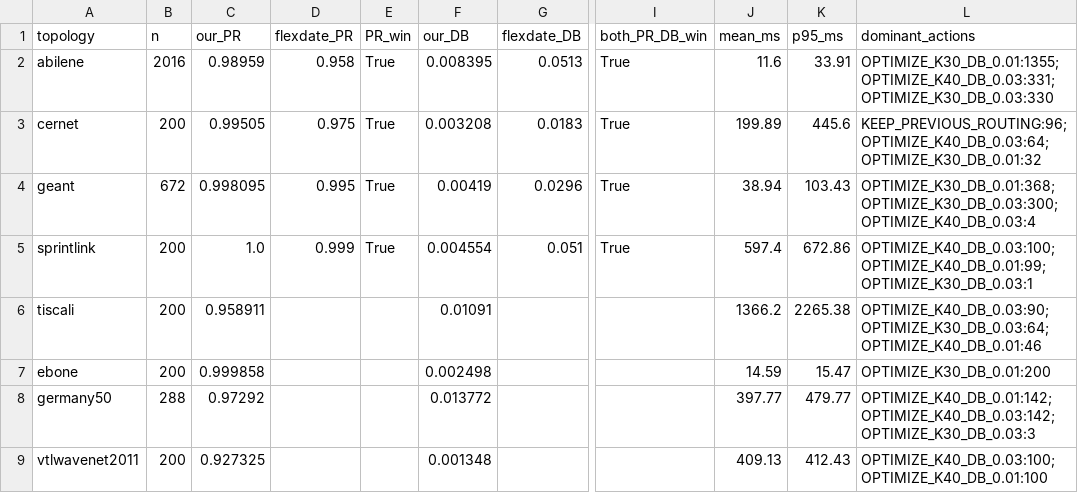
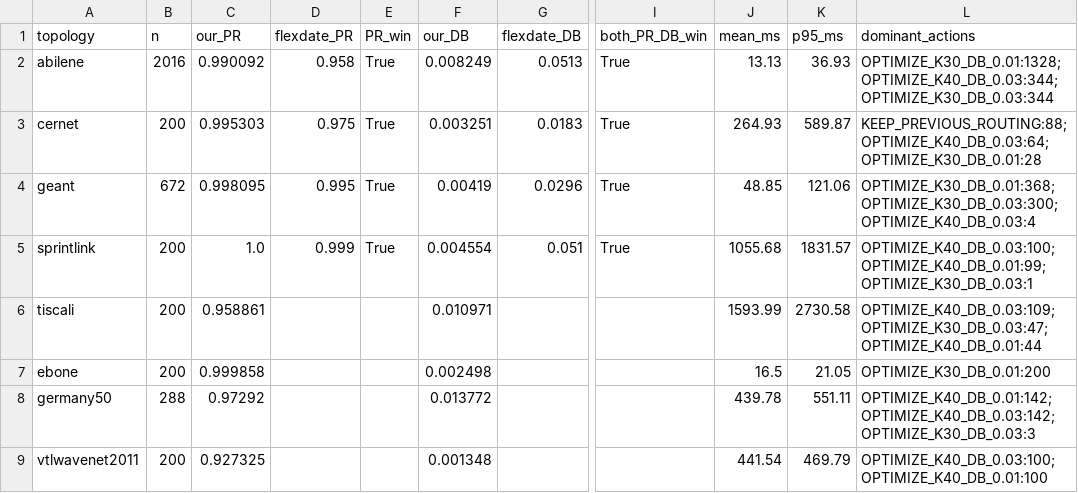
Before and after one commit to moahaimen/f_flex_network_code, a CSV file: results/gnn_lpd_dqn_selective_db_lp/final_N3976/flexdate_win_comparison.csv, drawn as a sheet; only a part is shown, gaps mark what is left out; the diff names each change by its address in the sheet, - before the commit and + after, or states it on an @@ line.

```diff
--- a/results/gnn_lpd_dqn_selective_db_lp/final_N3976/flexdate_win_comparison.csv
+++ b/results/gnn_lpd_dqn_selective_db_lp/final_N3976/flexdate_win_comparison.csv
-C2 (our_PR): 0.98959
+C2 (our_PR): 0.990092
-F2 (our_DB): 0.008395
+F2 (our_DB): 0.008249
-J2 (mean_ms): 11.6
+J2 (mean_ms): 13.13
-K2 (p95_ms): 33.91
+K2 (p95_ms): 36.93
-L2 (dominant_actions): OPTIMIZE_K30_DB_0.01:1355; OPTIMIZE_K40_DB_0.03:331; OPTIMIZE_K30_DB_0.03:330
+L2 (dominant_actions): OPTIMIZE_K30_DB_0.01:1328; OPTIMIZE_K40_DB_0.03:344; OPTIMIZE_K30_DB_0.03:344
-C3 (our_PR): 0.99505
+C3 (our_PR): 0.995303
-F3 (our_DB): 0.003208
+F3 (our_DB): 0.003251
-J3 (mean_ms): 199.89
+J3 (mean_ms): 264.93
-K3 (p95_ms): 445.6
+K3 (p95_ms): 589.87
-L3 (dominant_actions): KEEP_PREVIOUS_ROUTING:96; OPTIMIZE_K40_DB_0.03:64; OPTIMIZE_K30_DB_0.01:32
+L3 (dominant_actions): KEEP_PREVIOUS_ROUTING:88; OPTIMIZE_K40_DB_0.03:64; OPTIMIZE_K30_DB_0.01:28
-J4 (mean_ms): 38.94
+J4 (mean_ms): 48.85
-K4 (p95_ms): 103.43
+K4 (p95_ms): 121.06
-J5 (mean_ms): 597.4
+J5 (mean_ms): 1055.68
-K5 (p95_ms): 672.86
+K5 (p95_ms): 1831.57
-C6 (our_PR): 0.958911
+C6 (our_PR): 0.958861
-F6 (our_DB): 0.01091
+F6 (our_DB): 0.010971
-J6 (mean_ms): 1366.2
+J6 (mean_ms): 1593.99
-K6 (p95_ms): 2265.38
+K6 (p95_ms): 2730.58
-L6 (dominant_actions): OPTIMIZE_K40_DB_0.03:90; OPTIMIZE_K30_DB_0.03:64; OPTIMIZE_K40_DB_0.01:46
+L6 (dominant_actions): OPTIMIZE_K40_DB_0.03:109; OPTIMIZE_K30_DB_0.03:47; OPTIMIZE_K40_DB_0.01:44
-J7 (mean_ms): 14.59
+J7 (mean_ms): 16.5
-K7 (p95_ms): 15.47
+K7 (p95_ms): 21.05
-J8 (mean_ms): 397.77
+J8 (mean_ms): 439.78
-K8 (p95_ms): 479.77
+K8 (p95_ms): 551.11
-J9 (mean_ms): 409.13
+J9 (mean_ms): 441.54
-K9 (p95_ms): 412.43
+K9 (p95_ms): 469.79
```
Also changed, not shown: results/gnn_lpd_dqn_selective_db_lp/failure_validation_clean/failure_per_cycle.csv, results/gnn_lpd_dqn_selective_db_lp/failure_validation_clean/failure_summary.csv, 11 other files.
